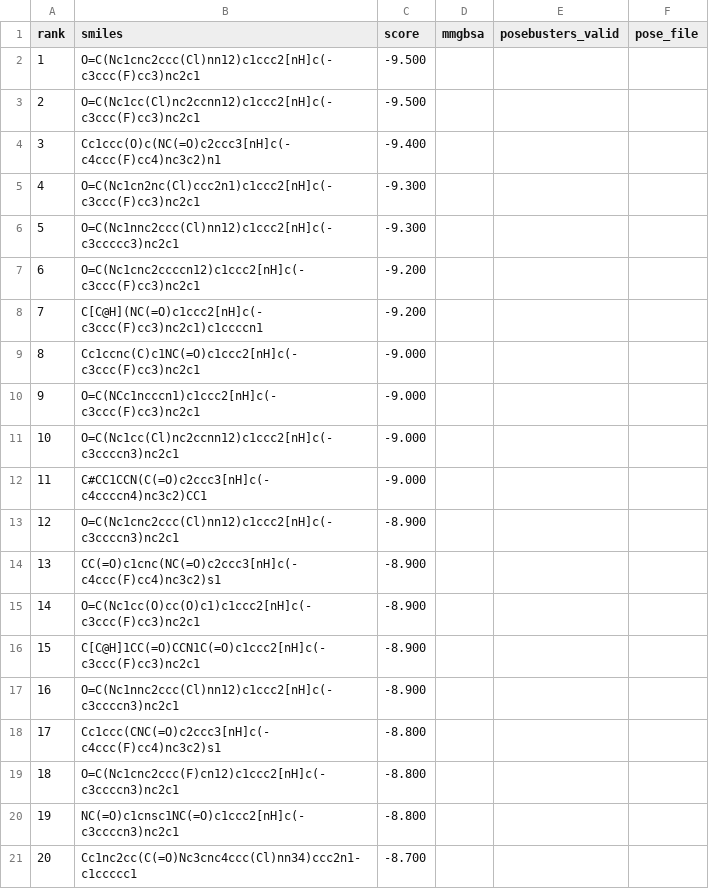
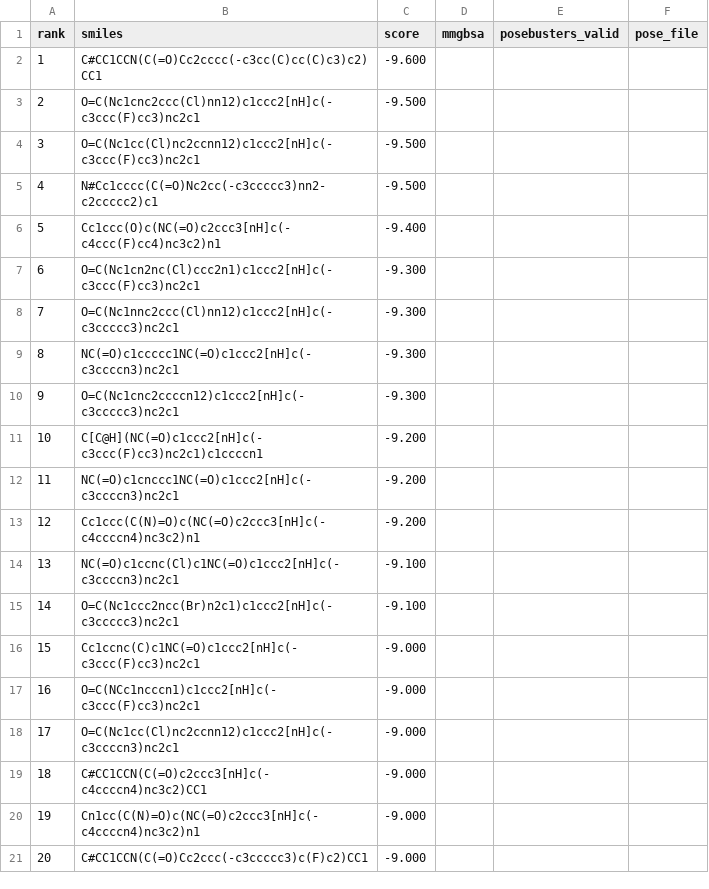
Before and after one commit to rafwiewiora/ebolathon, a CSV file: runs/glycoprotein_screen23/hits.csv, drawn as a sheet.

```diff
--- a/runs/glycoprotein_screen23/hits.csv
+++ b/runs/glycoprotein_screen23/hits.csv
@@ -1,21 +1,21 @@
 rank,smiles,score,mmgbsa,posebusters_valid,pose_file
-1,O=C(Nc1cnc2ccc(Cl)nn12)c1ccc2[nH]c(-c3ccc(F)cc3)nc2c1,-9.500,,,
-2,O=C(Nc1cc(Cl)nc2ccnn12)c1ccc2[nH]c(-c3ccc(F)cc3)nc2c1,-9.500,,,
-3,Cc1ccc(O)c(NC(=O)c2ccc3[nH]c(-c4ccc(F)cc4)nc3c2)n1,-9.400,,,
-4,O=C(Nc1cn2nc(Cl)ccc2n1)c1ccc2[nH]c(-c3ccc(F)cc3)nc2c1,-9.300,,,
-5,O=C(Nc1nnc2ccc(Cl)nn12)c1ccc2[nH]c(-c3ccccc3)nc2c1,-9.300,,,
-6,O=C(Nc1cnc2ccccn12)c1ccc2[nH]c(-c3ccc(F)cc3)nc2c1,-9.200,,,
-7,C[C@H](NC(=O)c1ccc2[nH]c(-c3ccc(F)cc3)nc2c1)c1ccccn1,-9.200,,,
-8,Cc1ccnc(C)c1NC(=O)c1ccc2[nH]c(-c3ccc(F)cc3)nc2c1,-9.000,,,
-9,O=C(NCc1ncccn1)c1ccc2[nH]c(-c3ccc(F)cc3)nc2c1,-9.000,,,
-10,O=C(Nc1cc(Cl)nc2ccnn12)c1ccc2[nH]c(-c3ccccn3)nc2c1,-9.000,,,
-11,C#CC1CCN(C(=O)c2ccc3[nH]c(-c4ccccn4)nc3c2)CC1,-9.000,,,
-12,O=C(Nc1cnc2ccc(Cl)nn12)c1ccc2[nH]c(-c3ccccn3)nc2c1,-8.900,,,
-13,CC(=O)c1cnc(NC(=O)c2ccc3[nH]c(-c4ccc(F)cc4)nc3c2)s1,-8.900,,,
-14,O=C(Nc1cc(O)cc(O)c1)c1ccc2[nH]c(-c3ccc(F)cc3)nc2c1,-8.900,,,
-15,C[C@H]1CC(=O)CCN1C(=O)c1ccc2[nH]c(-c3ccc(F)cc3)nc2c1,-8.900,,,
-16,O=C(Nc1nnc2ccc(Cl)nn12)c1ccc2[nH]c(-c3ccccn3)nc2c1,-8.900,,,
-17,Cc1ccc(CNC(=O)c2ccc3[nH]c(-c4ccc(F)cc4)nc3c2)s1,-8.800,,,
-18,O=C(Nc1cnc2ccc(F)cn12)c1ccc2[nH]c(-c3ccccn3)nc2c1,-8.800,,,
-19,NC(=O)c1cnsc1NC(=O)c1ccc2[nH]c(-c3ccccn3)nc2c1,-8.800,,,
-20,Cc1nc2cc(C(=O)Nc3cnc4ccc(Cl)nn34)ccc2n1-c1ccccc1,-8.700,,,
+1,C#CC1CCN(C(=O)Cc2cccc(-c3cc(C)cc(C)c3)c2)CC1,-9.600,,,
+2,O=C(Nc1cnc2ccc(Cl)nn12)c1ccc2[nH]c(-c3ccc(F)cc3)nc2c1,-9.500,,,
+3,O=C(Nc1cc(Cl)nc2ccnn12)c1ccc2[nH]c(-c3ccc(F)cc3)nc2c1,-9.500,,,
+4,N#Cc1cccc(C(=O)Nc2cc(-c3ccccc3)nn2-c2ccccc2)c1,-9.500,,,
+5,Cc1ccc(O)c(NC(=O)c2ccc3[nH]c(-c4ccc(F)cc4)nc3c2)n1,-9.400,,,
+6,O=C(Nc1cn2nc(Cl)ccc2n1)c1ccc2[nH]c(-c3ccc(F)cc3)nc2c1,-9.300,,,
+7,O=C(Nc1nnc2ccc(Cl)nn12)c1ccc2[nH]c(-c3ccccc3)nc2c1,-9.300,,,
+8,NC(=O)c1ccccc1NC(=O)c1ccc2[nH]c(-c3ccccn3)nc2c1,-9.300,,,
+9,O=C(Nc1cnc2ccccn12)c1ccc2[nH]c(-c3ccccc3)nc2c1,-9.300,,,
+10,C[C@H](NC(=O)c1ccc2[nH]c(-c3ccc(F)cc3)nc2c1)c1ccccn1,-9.200,,,
+11,NC(=O)c1cnccc1NC(=O)c1ccc2[nH]c(-c3ccccn3)nc2c1,-9.200,,,
+12,Cc1ccc(C(N)=O)c(NC(=O)c2ccc3[nH]c(-c4ccccn4)nc3c2)n1,-9.200,,,
+13,NC(=O)c1ccnc(Cl)c1NC(=O)c1ccc2[nH]c(-c3ccccn3)nc2c1,-9.100,,,
+14,O=C(Nc1ccc2ncc(Br)n2c1)c1ccc2[nH]c(-c3ccccc3)nc2c1,-9.100,,,
+15,Cc1ccnc(C)c1NC(=O)c1ccc2[nH]c(-c3ccc(F)cc3)nc2c1,-9.000,,,
+16,O=C(NCc1ncccn1)c1ccc2[nH]c(-c3ccc(F)cc3)nc2c1,-9.000,,,
+17,O=C(Nc1cc(Cl)nc2ccnn12)c1ccc2[nH]c(-c3ccccn3)nc2c1,-9.000,,,
+18,C#CC1CCN(C(=O)c2ccc3[nH]c(-c4ccccn4)nc3c2)CC1,-9.000,,,
+19,Cn1cc(C(N)=O)c(NC(=O)c2ccc3[nH]c(-c4ccccn4)nc3c2)n1,-9.000,,,
+20,C#CC1CCN(C(=O)Cc2ccc(-c3ccccc3)c(F)c2)CC1,-9.000,,,
```
Also changed, not shown: runs/top10.csv, 3 other files.
